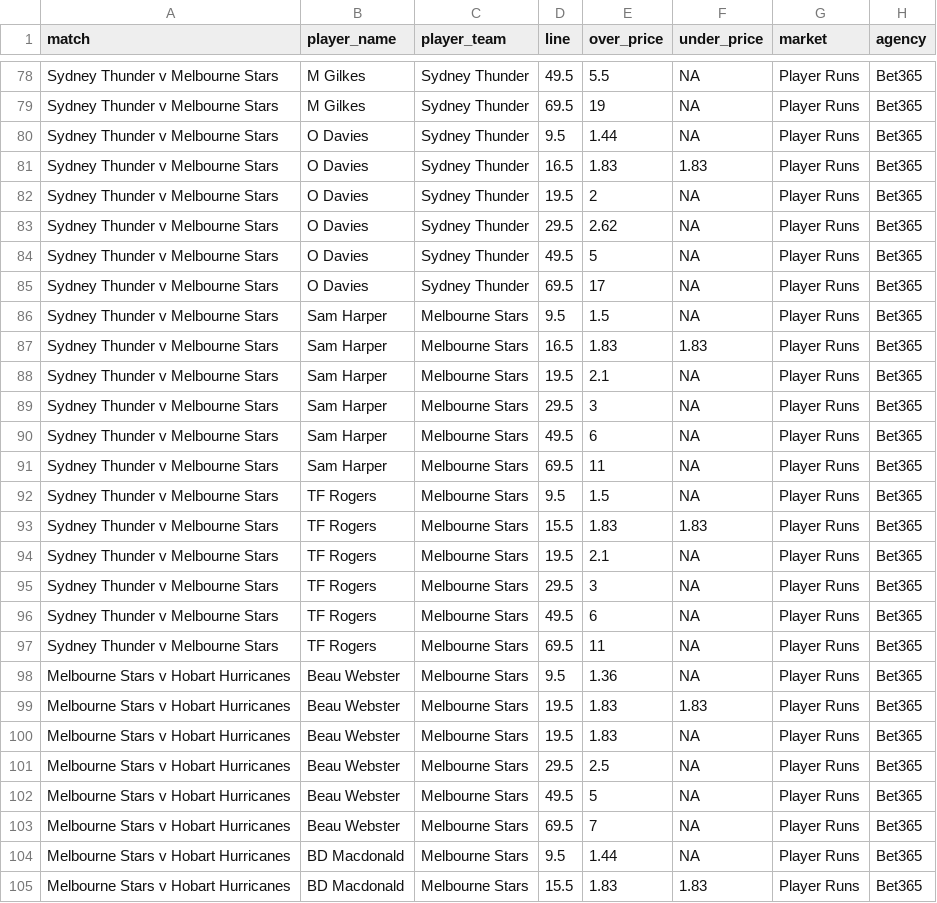
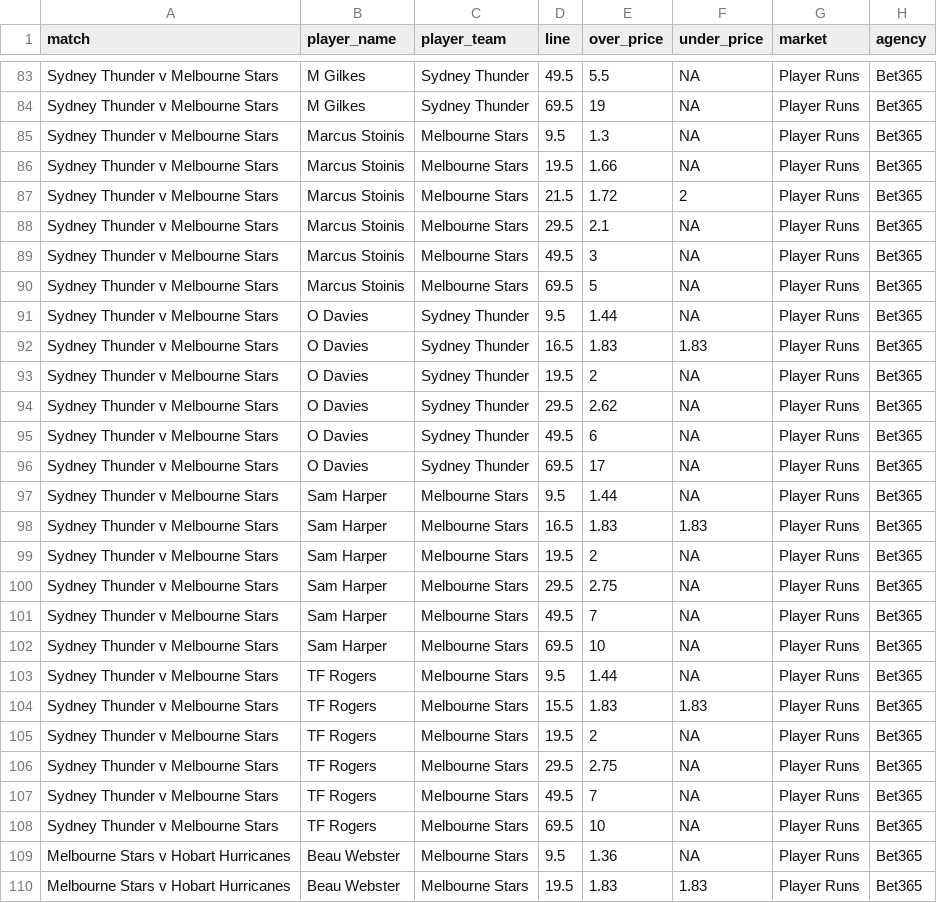
Before and after one commit to jamesbrown1417/Cricket-Analysis, a CSV file: Data/T20s/Big Bash/scraped_odds/bet365_player_runs.csv, drawn as a sheet; only a part is shown, gaps mark what is left out; the shorter side is filled out with more unchanged rows; the diff covers the shown part only.

```diff
--- a/Data/T20s/Big Bash/scraped_odds/bet365_player_runs.csv
+++ b/Data/T20s/Big Bash/scraped_odds/bet365_player_runs.csv
@@ -79,2 +84,8 @@ Sydney Thunder v Melbourne Stars,M Gilkes,Sydney Thunder,49.5,5.5,NA,Player Runs
 Sydney Thunder v Melbourne Stars,M Gilkes,Sydney Thunder,69.5,19,NA,Player Runs,Bet365
+Sydney Thunder v Melbourne Stars,Marcus Stoinis,Melbourne Stars,9.5,1.3,NA,Player Runs,Bet365
+Sydney Thunder v Melbourne Stars,Marcus Stoinis,Melbourne Stars,19.5,1.66,NA,Player Runs,Bet365
+Sydney Thunder v Melbourne Stars,Marcus Stoinis,Melbourne Stars,21.5,1.72,2,Player Runs,Bet365
+Sydney Thunder v Melbourne Stars,Marcus Stoinis,Melbourne Stars,29.5,2.1,NA,Player Runs,Bet365
+Sydney Thunder v Melbourne Stars,Marcus Stoinis,Melbourne Stars,49.5,3,NA,Player Runs,Bet365
+Sydney Thunder v Melbourne Stars,Marcus Stoinis,Melbourne Stars,69.5,5,NA,Player Runs,Bet365
 Sydney Thunder v Melbourne Stars,O Davies,Sydney Thunder,9.5,1.44,NA,Player Runs,Bet365
@@ -83,16 +94,16 @@ Sydney Thunder v Melbourne Stars,O Davies,Sydney Thunder,19.5,2,NA,Player Runs,B
 Sydney Thunder v Melbourne Stars,O Davies,Sydney Thunder,29.5,2.62,NA,Player Runs,Bet365
-Sydney Thunder v Melbourne Stars,O Davies,Sydney Thunder,49.5,5,NA,Player Runs,Bet365
+Sydney Thunder v Melbourne Stars,O Davies,Sydney Thunder,49.5,6,NA,Player Runs,Bet365
 Sydney Thunder v Melbourne Stars,O Davies,Sydney Thunder,69.5,17,NA,Player Runs,Bet365
-Sydney Thunder v Melbourne Stars,Sam Harper,Melbourne Stars,9.5,1.5,NA,Player Runs,Bet365
+Sydney Thunder v Melbourne Stars,Sam Harper,Melbourne Stars,9.5,1.44,NA,Player Runs,Bet365
 Sydney Thunder v Melbourne Stars,Sam Harper,Melbourne Stars,16.5,1.83,1.83,Player Runs,Bet365
-Sydney Thunder v Melbourne Stars,Sam Harper,Melbourne Stars,19.5,2.1,NA,Player Runs,Bet365
-Sydney Thunder v Melbourne Stars,Sam Harper,Melbourne Stars,29.5,3,NA,Player Runs,Bet365
-Sydney Thunder v Melbourne Stars,Sam Harper,Melbourne Stars,49.5,6,NA,Player Runs,Bet365
-Sydney Thunder v Melbourne Stars,Sam Harper,Melbourne Stars,69.5,11,NA,Player Runs,Bet365
-Sydney Thunder v Melbourne Stars,TF Rogers,Melbourne Stars,9.5,1.5,NA,Player Runs,Bet365
+Sydney Thunder v Melbourne Stars,Sam Harper,Melbourne Stars,19.5,2,NA,Player Runs,Bet365
+Sydney Thunder v Melbourne Stars,Sam Harper,Melbourne Stars,29.5,2.75,NA,Player Runs,Bet365
+Sydney Thunder v Melbourne Stars,Sam Harper,Melbourne Stars,49.5,7,NA,Player Runs,Bet365
+Sydney Thunder v Melbourne Stars,Sam Harper,Melbourne Stars,69.5,10,NA,Player Runs,Bet365
+Sydney Thunder v Melbourne Stars,TF Rogers,Melbourne Stars,9.5,1.44,NA,Player Runs,Bet365
 Sydney Thunder v Melbourne Stars,TF Rogers,Melbourne Stars,15.5,1.83,1.83,Player Runs,Bet365
-Sydney Thunder v Melbourne Stars,TF Rogers,Melbourne Stars,19.5,2.1,NA,Player Runs,Bet365
-Sydney Thunder v Melbourne Stars,TF Rogers,Melbourne Stars,29.5,3,NA,Player Runs,Bet365
-Sydney Thunder v Melbourne Stars,TF Rogers,Melbourne Stars,49.5,6,NA,Player Runs,Bet365
-Sydney Thunder v Melbourne Stars,TF Rogers,Melbourne Stars,69.5,11,NA,Player Runs,Bet365
+Sydney Thunder v Melbourne Stars,TF Rogers,Melbourne Stars,19.5,2,NA,Player Runs,Bet365
+Sydney Thunder v Melbourne Stars,TF Rogers,Melbourne Stars,29.5,2.75,NA,Player Runs,Bet365
+Sydney Thunder v Melbourne Stars,TF Rogers,Melbourne Stars,49.5,7,NA,Player Runs,Bet365
+Sydney Thunder v Melbourne Stars,TF Rogers,Melbourne Stars,69.5,10,NA,Player Runs,Bet365
 Melbourne Stars v Hobart Hurricanes,Beau Webster,Melbourne Stars,9.5,1.36,NA,Player Runs,Bet365
```
Also changed, not shown: 5 added rows and 1 edited cell elsewhere in this file, Data/T20s/Big Bash/scraped_odds/bet365_first_over_runs.csv, Data/T20s/Big Bash/scraped_odds/sportsbet_match_top_run_scorer.csv, 35 other files.
